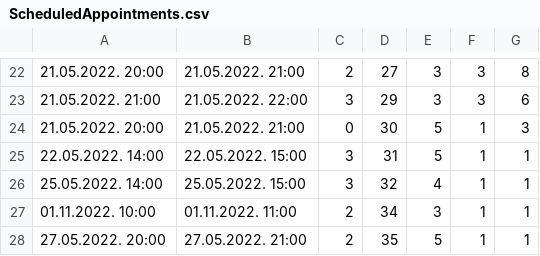
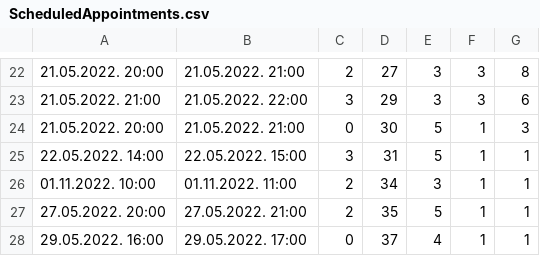
Before and after one commit to miloszeljko00/zdravstvena-ustanova, a CSV file: zdravstvena_ustanova/Resources/data/ScheduledAppointments.csv, drawn as a sheet; only a part is shown, gaps mark what is left out; removed rows and columns are numbered as before the commit, all else as after; the diff names each change by its address in the sheet, - before the commit and + after, or states it on an @@ line.

```diff
--- a/zdravstvena_ustanova/Resources/data/ScheduledAppointments.csv
+++ b/zdravstvena_ustanova/Resources/data/ScheduledAppointments.csv
-row 26: 25.05.2022. 14:00 | 25.05.2022. 15:00 | 3 | 32 | 4 | 1 | 1
+row 28: 29.05.2022. 16:00 | 29.05.2022. 17:00 | 0 | 37 | 4 | 1 | 1
```
Also changed, not shown: 5 other files.
